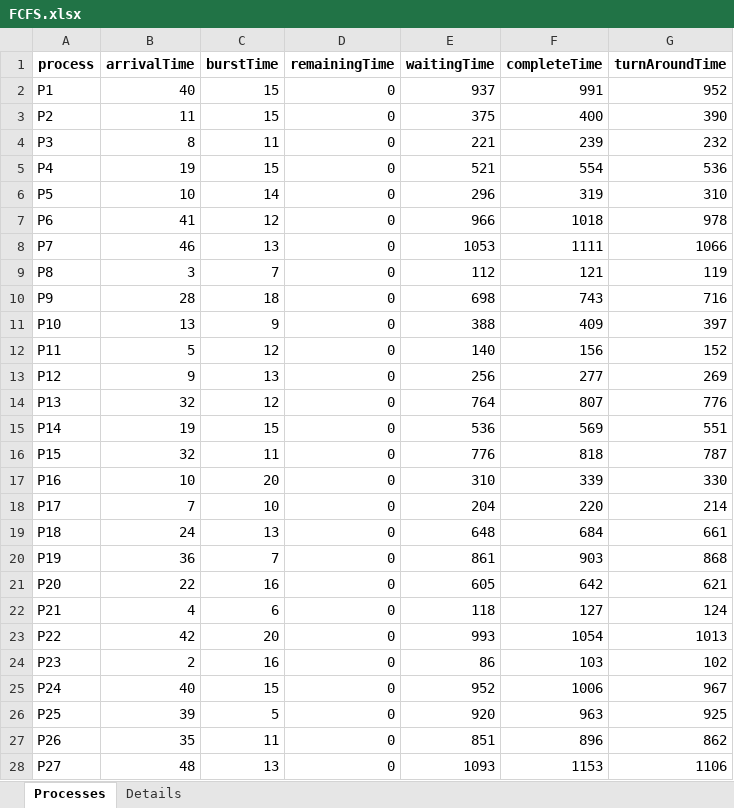
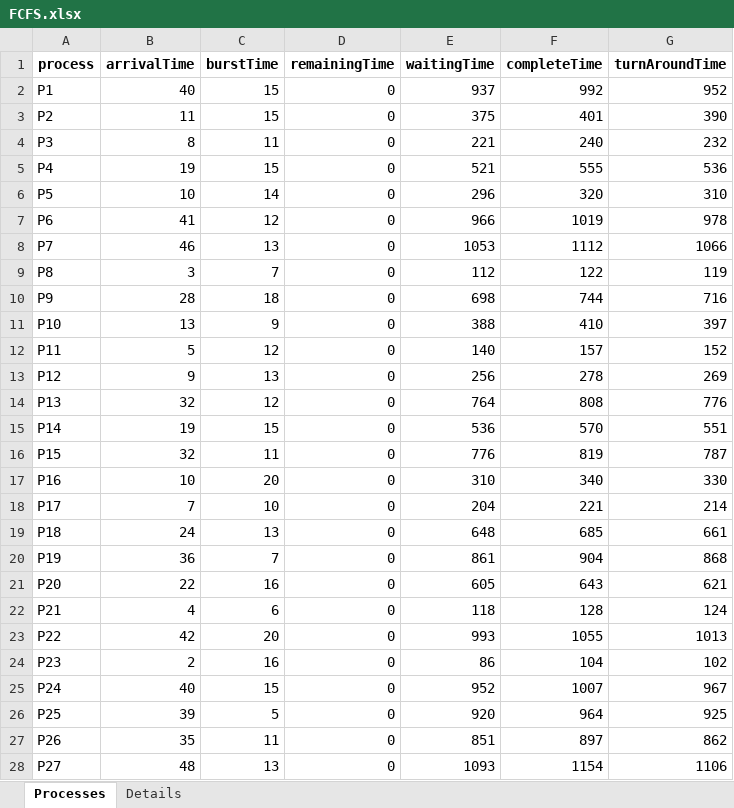
Before and after one commit to trfyrt/Processes-Scheduling-OS, an Excel workbook: data/output/FCFS.xlsx, sheet Processes, drawn as a sheet; only a part is shown; values as stored, in another font and other column widths than the file's, no borders; the diff covers the shown part only; the diff names each change by its address in the sheet, - before the commit and + after, or states it on an @@ line.

```diff
--- a/data/output/FCFS.xlsx (sheet Processes)
+++ b/data/output/FCFS.xlsx (sheet Processes)
-F2 (completeTime): 991
+F2 (completeTime): 992
-F3 (completeTime): 400
+F3 (completeTime): 401
-F4 (completeTime): 239
+F4 (completeTime): 240
-F5 (completeTime): 554
+F5 (completeTime): 555
-F6 (completeTime): 319
+F6 (completeTime): 320
-F7 (completeTime): 1018
+F7 (completeTime): 1019
-F8 (completeTime): 1111
+F8 (completeTime): 1112
-F9 (completeTime): 121
+F9 (completeTime): 122
-F10 (completeTime): 743
+F10 (completeTime): 744
-F11 (completeTime): 409
+F11 (completeTime): 410
-F12 (completeTime): 156
+F12 (completeTime): 157
-F13 (completeTime): 277
+F13 (completeTime): 278
-F14 (completeTime): 807
+F14 (completeTime): 808
-F15 (completeTime): 569
+F15 (completeTime): 570
-F16 (completeTime): 818
+F16 (completeTime): 819
-F17 (completeTime): 339
+F17 (completeTime): 340
-F18 (completeTime): 220
+F18 (completeTime): 221
-F19 (completeTime): 684
+F19 (completeTime): 685
-F20 (completeTime): 903
+F20 (completeTime): 904
-F21 (completeTime): 642
+F21 (completeTime): 643
-F22 (completeTime): 127
+F22 (completeTime): 128
-F23 (completeTime): 1054
+F23 (completeTime): 1055
-F24 (completeTime): 103
+F24 (completeTime): 104
-F25 (completeTime): 1006
+F25 (completeTime): 1007
-F26 (completeTime): 963
+F26 (completeTime): 964
-F27 (completeTime): 896
+F27 (completeTime): 897
-F28 (completeTime): 1153
+F28 (completeTime): 1154
```
Also changed, not shown: 73 edited cells elsewhere in this sheet, data/output/LJF.xlsx, data/output/ROUNDROBIN.xlsx, 8 other files.
